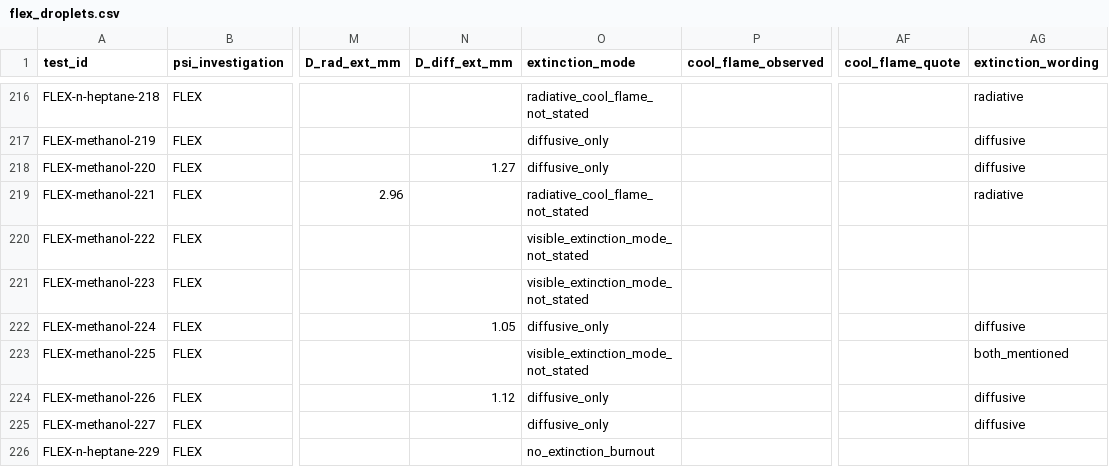
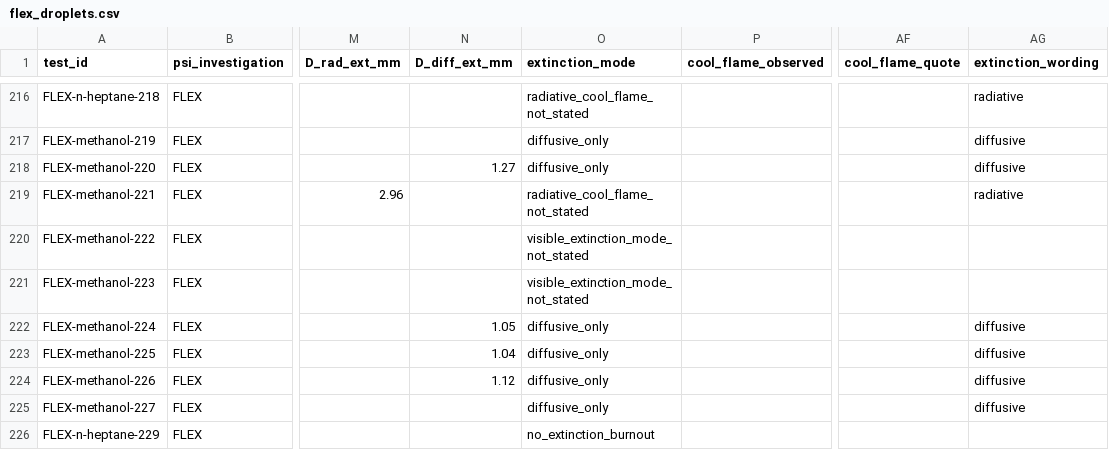
Before and after one commit to ZOGWORK/flamefall-analytics, a CSV file: data/flex_droplets.csv, drawn as a sheet; only a part is shown, gaps mark what is left out; the diff names each change by its address in the sheet, - before the commit and + after, or states it on an @@ line.

Commit message:
data/flex_droplets.csv: rebuild with FLEX-225 as diffusive_only

```diff
--- a/data/flex_droplets.csv
+++ b/data/flex_droplets.csv
-N223 (D_diff_ext_mm): (empty)
+N223 (D_diff_ext_mm): 1.04
-O223 (extinction_mode): visible_extinction_mode_not_stated
+O223 (extinction_mode): diffusive_only
-AG223 (extinction_wording): both_mentioned
+AG223 (extinction_wording): diffusive
```
